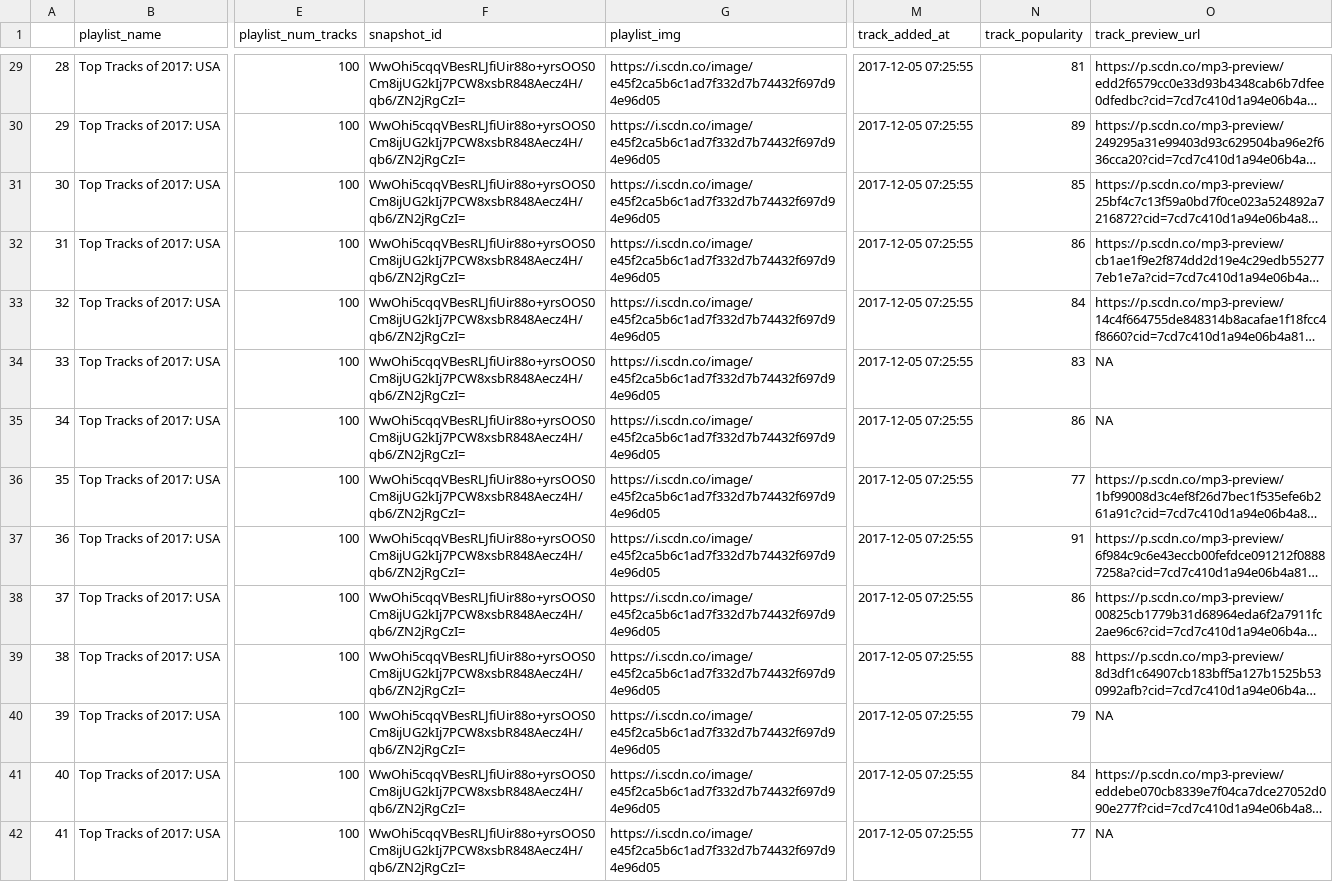
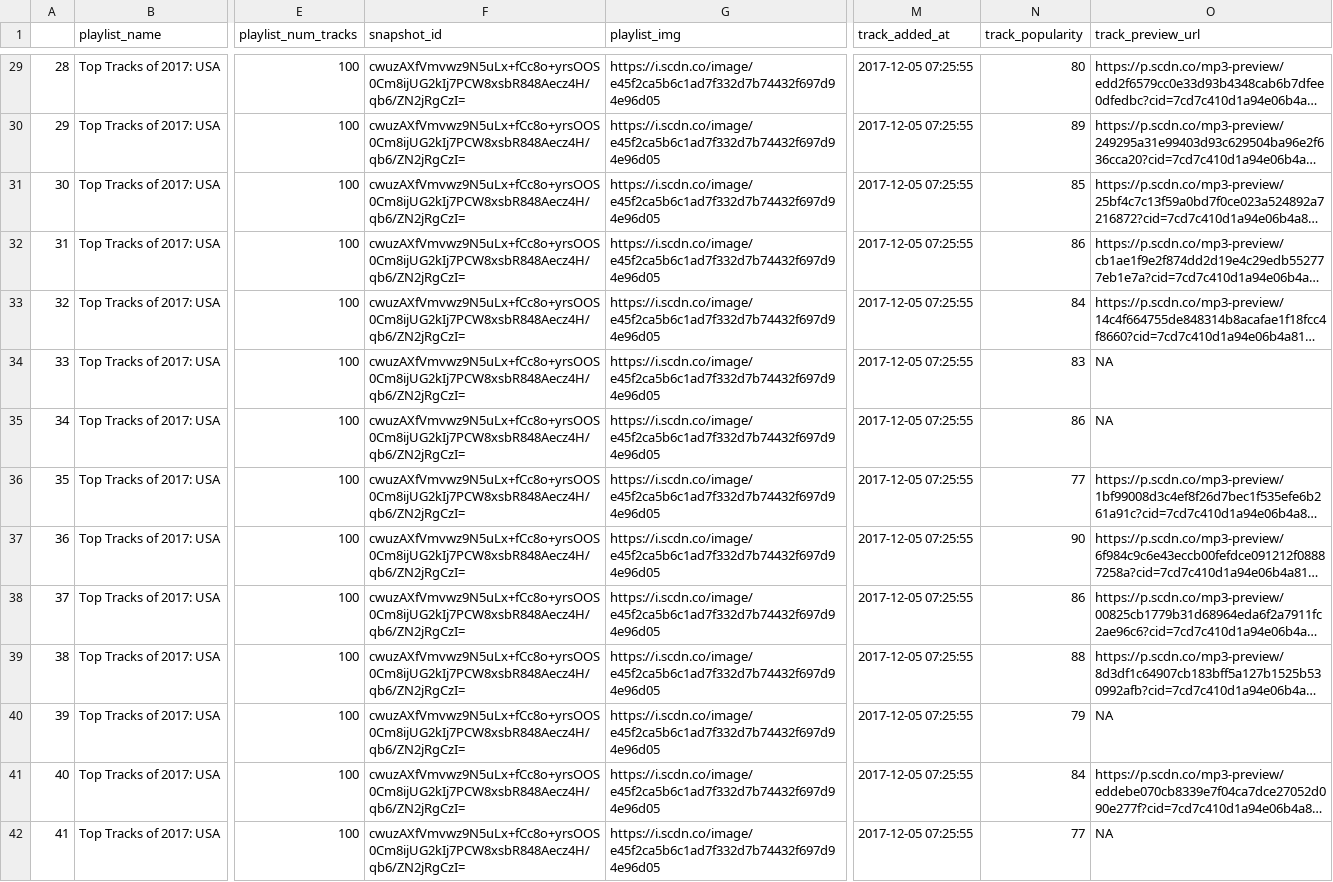
Before and after one commit to bchiang7/spotify-top-tracks-2017, a CSV file: top2017playlist.csv, drawn as a sheet; only a part is shown, gaps mark what is left out; long unchanged cells end in …; the diff covers the shown part only; the diff names each change by its address in the sheet, - before the commit and + after, or states it on an @@ line.

```diff
--- a/top2017playlist.csv
+++ b/top2017playlist.csv
-F29:F42 (snapshot_id): WwOhi5cqqVBesRLJfiUir88o+yrsOOS0Cm8ijUG2kIj7PCW8xsbR848Aecz4H/qb6/ZN2jRgCzI=
+F29:F42 (snapshot_id): cwuzAXfVmvwz9N5uLx+fCc8o+yrsOOS0Cm8ijUG2kIj7PCW8xsbR848Aecz4H/qb6/ZN2jRgCzI=
-N29 (track_popularity): 81
+N29 (track_popularity): 80
-N37 (track_popularity): 91
+N37 (track_popularity): 90
```
Also changed, not shown: 102 edited cells elsewhere in this file, 4 other files.
